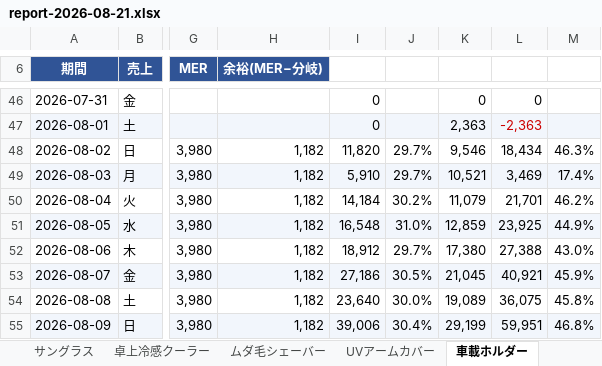
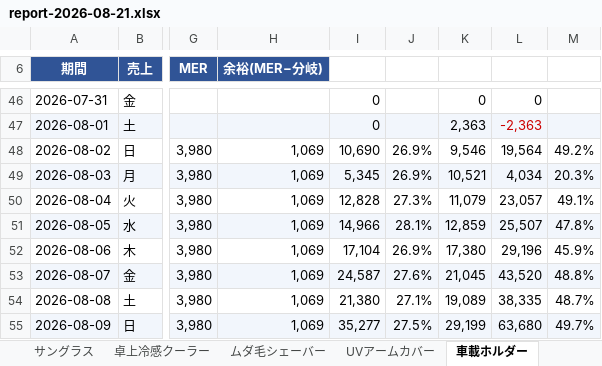
Before and after one commit to finracofficial-cmd/LOOana, an Excel workbook: data/reports/report-2026-08-21.xlsx, sheet 車載ホルダー, drawn as a sheet; only a part is shown, gaps mark what is left out; values as stored, in another font and other column widths than the file's, no borders; the diff covers the shown part only; the diff names each change by its address in the sheet, - before the commit and + after, or states it on an @@ line.

```diff
--- a/data/reports/report-2026-08-21.xlsx (sheet 車載ホルダー)
+++ b/data/reports/report-2026-08-21.xlsx (sheet 車載ホルダー)
-H48:H55 (余裕(MER−分岐)): 1,182
+H48:H55 (余裕(MER−分岐)): 1,069
-I48: 11,820
+I48: 10,690
-J48:J49: 29.7%
+J48:J49: 26.9%
-L48: 18,434
+L48: 19,564
-M48: 46.3%
+M48: 49.2%
-I49: 5,910
+I49: 5,345
-L49: 3,469
+L49: 4,034
-M49: 17.4%
+M49: 20.3%
-I50: 14,184
+I50: 12,828
-J50: 30.2%
+J50: 27.3%
-L50: 21,701
+L50: 23,057
-M50: 46.2%
+M50: 49.1%
-I51: 16,548
+I51: 14,966
-J51: 31.0%
+J51: 28.1%
-L51: 23,925
+L51: 25,507
-M51: 44.9%
+M51: 47.8%
-I52: 18,912
+I52: 17,104
-J52: 29.7%
+J52: 26.9%
-L52: 27,388
+L52: 29,196
-M52: 43.0%
+M52: 45.9%
-I53: 27,186
+I53: 24,587
-J53: 30.5%
+J53: 27.6%
-L53: 40,921
+L53: 43,520
-M53: 45.9%
+M53: 48.8%
-I54: 23,640
+I54: 21,380
-J54: 30.0%
+J54: 27.1%
-L54: 36,075
+L54: 38,335
-M54: 45.8%
+M54: 48.7%
-I55: 39,006
+I55: 35,277
-J55: 30.4%
+J55: 27.5%
-L55: 59,951
+L55: 63,680
-M55: 46.8%
+M55: 49.7%
```
Also changed, not shown: 72 edited cells elsewhere in this sheet, sheet 日次推移, sheet 全体サマリー, sheet 商品別, sheet 週次診断, sheet 一覧, sheet レバー一覧, 1 more sheet, 4 other files.
